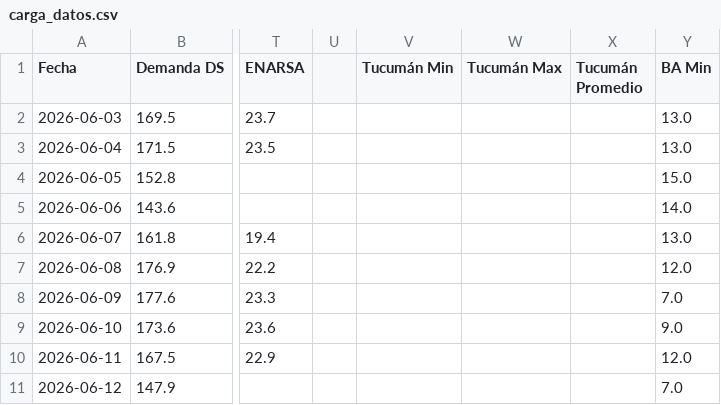
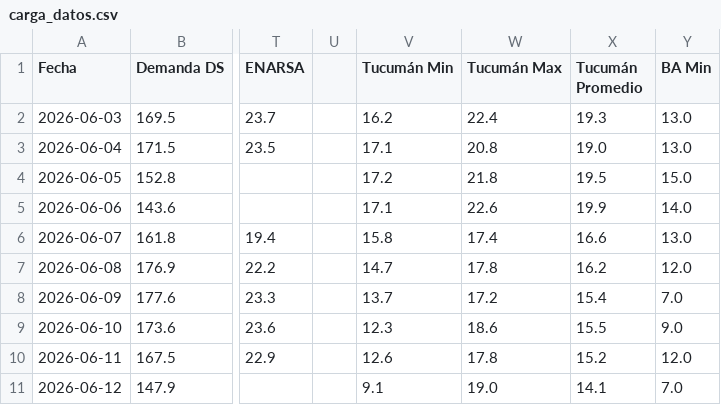
Before and after one commit to mpodeley/estado-del-sistema, a CSV file: public/data/carga_datos.csv, drawn as a sheet; only a part is shown, gaps mark what is left out; the diff covers the shown part only; the diff names each change by its address in the sheet, - before the commit and + after, or states it on an @@ line.

```diff
--- a/public/data/carga_datos.csv
+++ b/public/data/carga_datos.csv
-V2 (Tucumán Min): (empty)
+V2 (Tucumán Min): 16.2
-W2 (Tucumán Max): (empty)
+W2 (Tucumán Max): 22.4
-X2 (Tucumán Promedio): (empty)
+X2 (Tucumán Promedio): 19.3
-V3 (Tucumán Min): (empty)
+V3 (Tucumán Min): 17.1
-W3 (Tucumán Max): (empty)
+W3 (Tucumán Max): 20.8
-X3 (Tucumán Promedio): (empty)
+X3 (Tucumán Promedio): 19.0
-V4 (Tucumán Min): (empty)
+V4 (Tucumán Min): 17.2
-W4 (Tucumán Max): (empty)
+W4 (Tucumán Max): 21.8
-X4 (Tucumán Promedio): (empty)
+X4 (Tucumán Promedio): 19.5
-V5 (Tucumán Min): (empty)
+V5 (Tucumán Min): 17.1
-W5 (Tucumán Max): (empty)
+W5 (Tucumán Max): 22.6
-X5 (Tucumán Promedio): (empty)
+X5 (Tucumán Promedio): 19.9
-V6 (Tucumán Min): (empty)
+V6 (Tucumán Min): 15.8
-W6 (Tucumán Max): (empty)
+W6 (Tucumán Max): 17.4
-X6 (Tucumán Promedio): (empty)
+X6 (Tucumán Promedio): 16.6
-V7 (Tucumán Min): (empty)
+V7 (Tucumán Min): 14.7
-W7 (Tucumán Max): (empty)
+W7 (Tucumán Max): 17.8
-X7 (Tucumán Promedio): (empty)
+X7 (Tucumán Promedio): 16.2
-V8 (Tucumán Min): (empty)
+V8 (Tucumán Min): 13.7
-W8 (Tucumán Max): (empty)
+W8 (Tucumán Max): 17.2
-X8 (Tucumán Promedio): (empty)
+X8 (Tucumán Promedio): 15.4
-V9 (Tucumán Min): (empty)
+V9 (Tucumán Min): 12.3
-W9 (Tucumán Max): (empty)
+W9 (Tucumán Max): 18.6
-X9 (Tucumán Promedio): (empty)
+X9 (Tucumán Promedio): 15.5
-V10 (Tucumán Min): (empty)
+V10 (Tucumán Min): 12.6
-W10 (Tucumán Max): (empty)
+W10 (Tucumán Max): 17.8
-X10 (Tucumán Promedio): (empty)
+X10 (Tucumán Promedio): 15.2
-V11 (Tucumán Min): (empty)
+V11 (Tucumán Min): 9.1
-W11 (Tucumán Max): (empty)
+W11 (Tucumán Max): 19.0
-X11 (Tucumán Promedio): (empty)
+X11 (Tucumán Promedio): 14.1
```
Also changed, not shown: 119 edited cells elsewhere in this file, public/data/demand_forecast.csv, public/data/linepack_forecast.csv, 22 other files.
